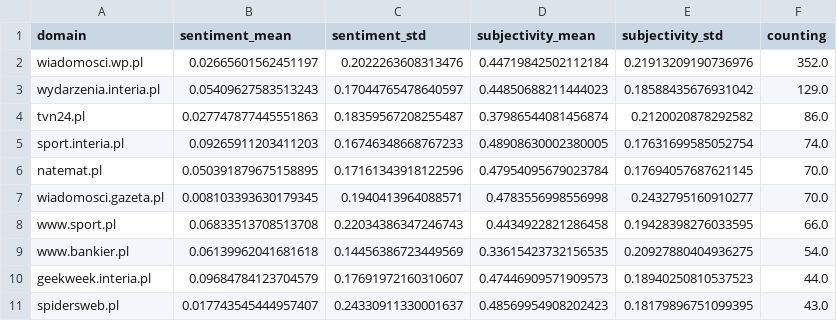
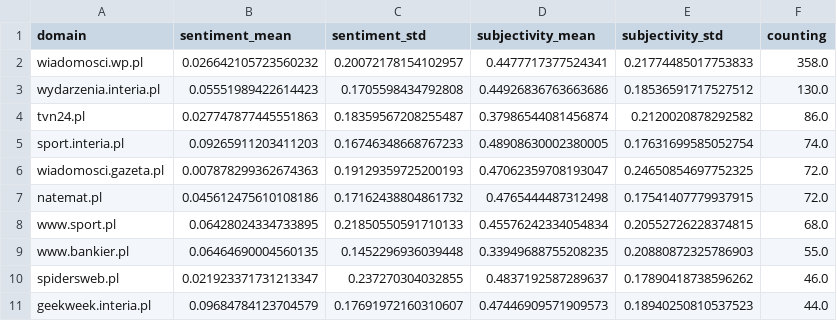
Before and after one commit to hannak555-news/polishExtremes, a CSV file: csv/sentiments_domains.csv, drawn as a sheet; only a part is shown; the diff covers the shown part only.

```diff
--- a/csv/sentiments_domains.csv
+++ b/csv/sentiments_domains.csv
@@ -1,11 +1,11 @@
 domain,sentiment_mean,sentiment_std,subjectivity_mean,subjectivity_std,counting
-wiadomosci.wp.pl,0.02665601562451197,0.2022263608313476,0.44719842502112184,0.21913209190736976,352.0
-wydarzenia.interia.pl,0.05409627583513243,0.17044765478640597,0.44850688211444023,0.18588435676931042,129.0
+wiadomosci.wp.pl,0.026642105723560232,0.20072178154102957,0.4477717377524341,0.21774485017753833,358.0
+wydarzenia.interia.pl,0.05551989422614423,0.1705598434792808,0.44926836763663686,0.18536591717527512,130.0
 tvn24.pl,0.027747877445551863,0.18359567208255487,0.37986544081456874,0.2120020878292582,86.0
 sport.interia.pl,0.09265911203411203,0.16746348668767233,0.48908630002380005,0.17631699585052754,74.0
-natemat.pl,0.050391879675158895,0.17161343918122596,0.47954095679023784,0.17694057687621145,70.0
-wiadomosci.gazeta.pl,0.008103393630179345,0.1940413964088571,0.4783556998556998,0.2432795160910277,70.0
-www.sport.pl,0.06833513708513708,0.22034386347246743,0.4434922821286458,0.19428398276033595,66.0
-www.bankier.pl,0.06139962041681618,0.14456386723449569,0.33615423732156535,0.20927880404936275,54.0
+wiadomosci.gazeta.pl,0.007878299362674363,0.19129359725200193,0.47062359708193047,0.24650854697752325,72.0
+natemat.pl,0.045612475610108186,0.17162438804861732,0.4765444487312498,0.17541407779937915,72.0
+www.sport.pl,0.06428024334733895,0.21850550591710133,0.45576242334054834,0.20552726228374815,68.0
+www.bankier.pl,0.06464690004560135,0.1452296936039448,0.33949688755208235,0.20880872325786903,55.0
+spidersweb.pl,0.021923371731213347,0.237270304032855,0.4837192587289637,0.17890418738596262,46.0
 geekweek.interia.pl,0.09684784123704579,0.17691972160310607,0.47446909571909573,0.18940250810537523,44.0
-spidersweb.pl,0.017743545444957407,0.24330911330001637,0.48569954908202423,0.18179896751099395,43.0
```
Also changed, not shown: 5 added rows, 4 removed rows, 6 moved rows and 10 edited cells elsewhere in this file, csv/sentiments_days.csv, csv/sentiments_locations.csv, 5 other files.
